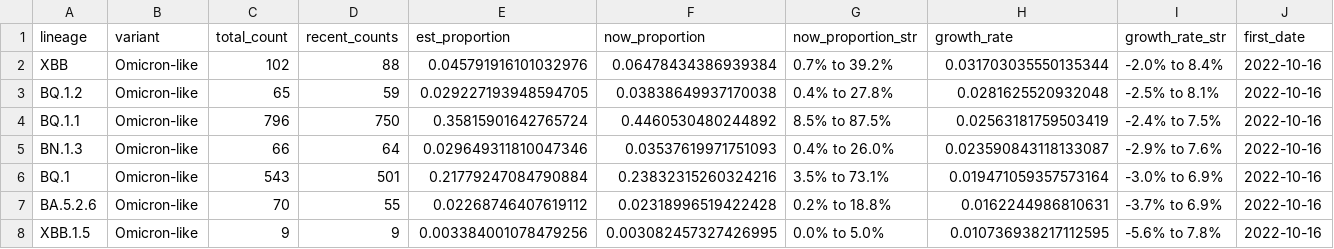
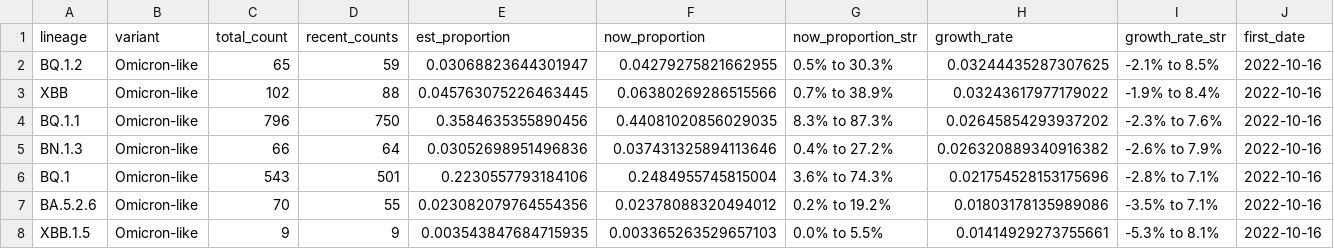
Before and after one commit to andersen-lab/lone_pine, a CSV file: resources/growth_rates.csv, drawn as a sheet; only a part is shown; removed rows and columns are numbered as before the commit, all else as after; rows hold the shown columns only; the diff covers the shown part only; the diff names each change by its address in the sheet, - before the commit and + after, or states it on an @@ line.

Commit message:
Automated update of cases and sequences on 2023-02-21

```diff
--- a/resources/growth_rates.csv
+++ b/resources/growth_rates.csv
+row 2: BQ.1.2 | Omicron-like | 65 | 59 | 0.03068823644301947 | 0.04279275821662955 | 0.5% to 30.3% | 0.03244435287307625 | -2.1% to 8.5% | 2022-10-16
-E3 (est_proportion): 0.045791916101032976
+E3 (est_proportion): 0.045763075226463445
-F3 (now_proportion): 0.06478434386939384
+F3 (now_proportion): 0.06380269286515566
-G3 (now_proportion_str): 0.7% to 39.2%
+G3 (now_proportion_str): 0.7% to 38.9%
-H3 (growth_rate): 0.031703035550135344
+H3 (growth_rate): 0.03243617977179022
-I3 (growth_rate_str): -2.0% to 8.4%
+I3 (growth_rate_str): -1.9% to 8.4%
-row 3: BQ.1.2 | Omicron-like | 65 | 59 | 0.029227193948594705 | 0.03838649937170038 | 0.4% to 27.8% | 0.0281625520932048 | -2.5% to 8.1% | 2022-10-16
-E4 (est_proportion): 0.35815901642765724
+E4 (est_proportion): 0.3584635355890456
-F4 (now_proportion): 0.4460530480244892
+F4 (now_proportion): 0.44081020856029035
-G4 (now_proportion_str): 8.5% to 87.5%
+G4 (now_proportion_str): 8.3% to 87.3%
-H4 (growth_rate): 0.02563181759503419
+H4 (growth_rate): 0.02645854293937202
-I4 (growth_rate_str): -2.4% to 7.5%
+I4 (growth_rate_str): -2.3% to 7.6%
-E5 (est_proportion): 0.029649311810047346
+E5 (est_proportion): 0.03052698951496836
-F5 (now_proportion): 0.03537619971751093
+F5 (now_proportion): 0.037431325894113646
-G5 (now_proportion_str): 0.4% to 26.0%
+G5 (now_proportion_str): 0.4% to 27.2%
-H5 (growth_rate): 0.023590843118133087
+H5 (growth_rate): 0.026320889340916382
-I5 (growth_rate_str): -2.9% to 7.6%
+I5 (growth_rate_str): -2.6% to 7.9%
-E6 (est_proportion): 0.21779247084790884
+E6 (est_proportion): 0.2230557793184106
-F6 (now_proportion): 0.23832315260324216
+F6 (now_proportion): 0.2484955745815004
-G6 (now_proportion_str): 3.5% to 73.1%
+G6 (now_proportion_str): 3.6% to 74.3%
-H6 (growth_rate): 0.019471059357573164
+H6 (growth_rate): 0.021754528153175696
-I6 (growth_rate_str): -3.0% to 6.9%
+I6 (growth_rate_str): -2.8% to 7.1%
-E7 (est_proportion): 0.02268746407619112
+E7 (est_proportion): 0.023082079764554356
-F7 (now_proportion): 0.02318996519422428
+F7 (now_proportion): 0.02378088320494012
-G7 (now_proportion_str): 0.2% to 18.8%
+G7 (now_proportion_str): 0.2% to 19.2%
-H7 (growth_rate): 0.0162244986810631
+H7 (growth_rate): 0.01803178135989086
-I7 (growth_rate_str): -3.7% to 6.9%
+I7 (growth_rate_str): -3.5% to 7.1%
-E8 (est_proportion): 0.003384001078479256
+E8 (est_proportion): 0.003543847684715935
-F8 (now_proportion): 0.003082457327426995
+F8 (now_proportion): 0.003365263529657103
-G8 (now_proportion_str): 0.0% to 5.0%
+G8 (now_proportion_str): 0.0% to 5.5%
-H8 (growth_rate): 0.010736938217112595
+H8 (growth_rate): 0.01414929273755661
-I8 (growth_rate_str): -5.6% to 7.8%
+I8 (growth_rate_str): -5.3% to 8.1%
```
Also changed, not shown: 2 added rows, 2 removed rows and 41 edited cells elsewhere in this file.
